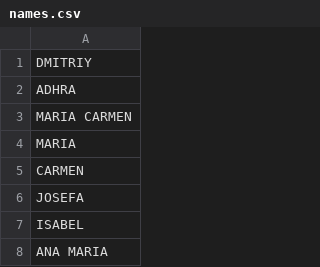
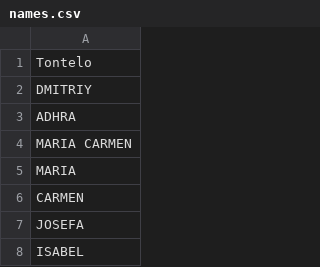
Before and after one commit to jose-emilio/test-docker-image, a CSV file: names.csv, drawn as a sheet; only a part is shown; the shorter side is filled out with more unchanged rows.

Commit message:
Modified names.csv

```diff
--- a/names.csv
+++ b/names.csv
@@ -1 +1,2 @@
+Tontelo
 DMITRIY
```
